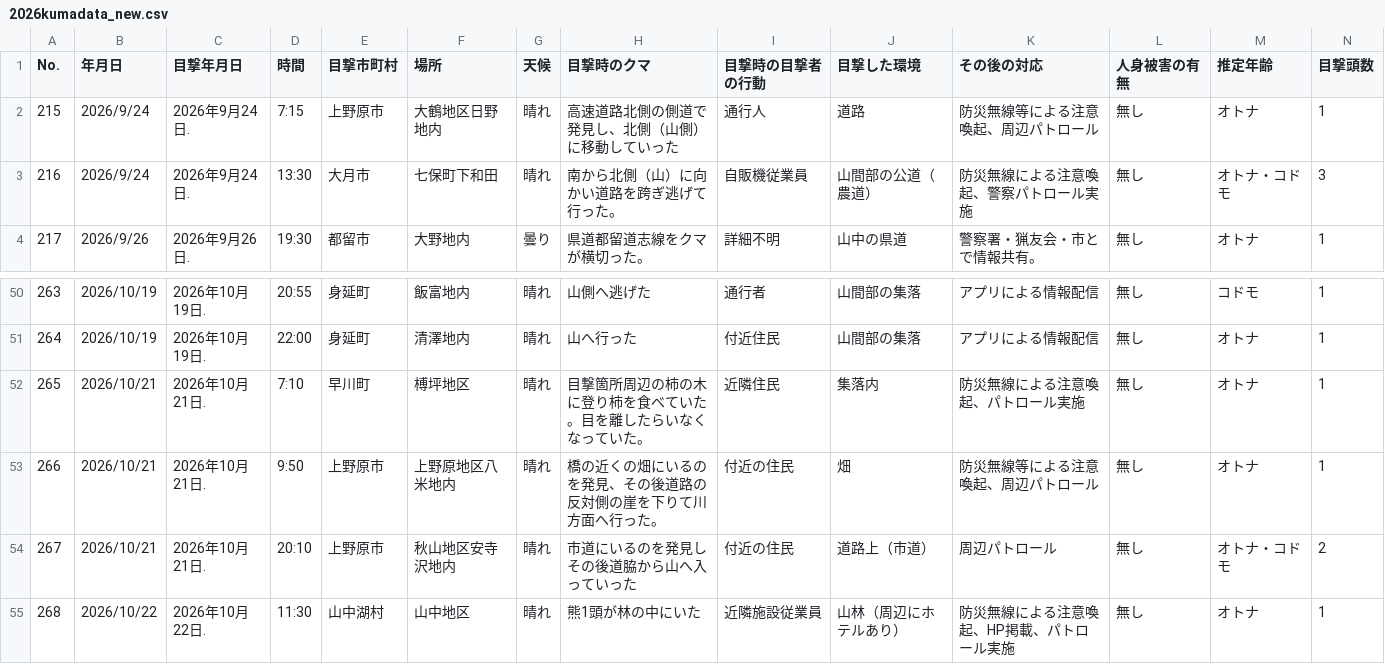
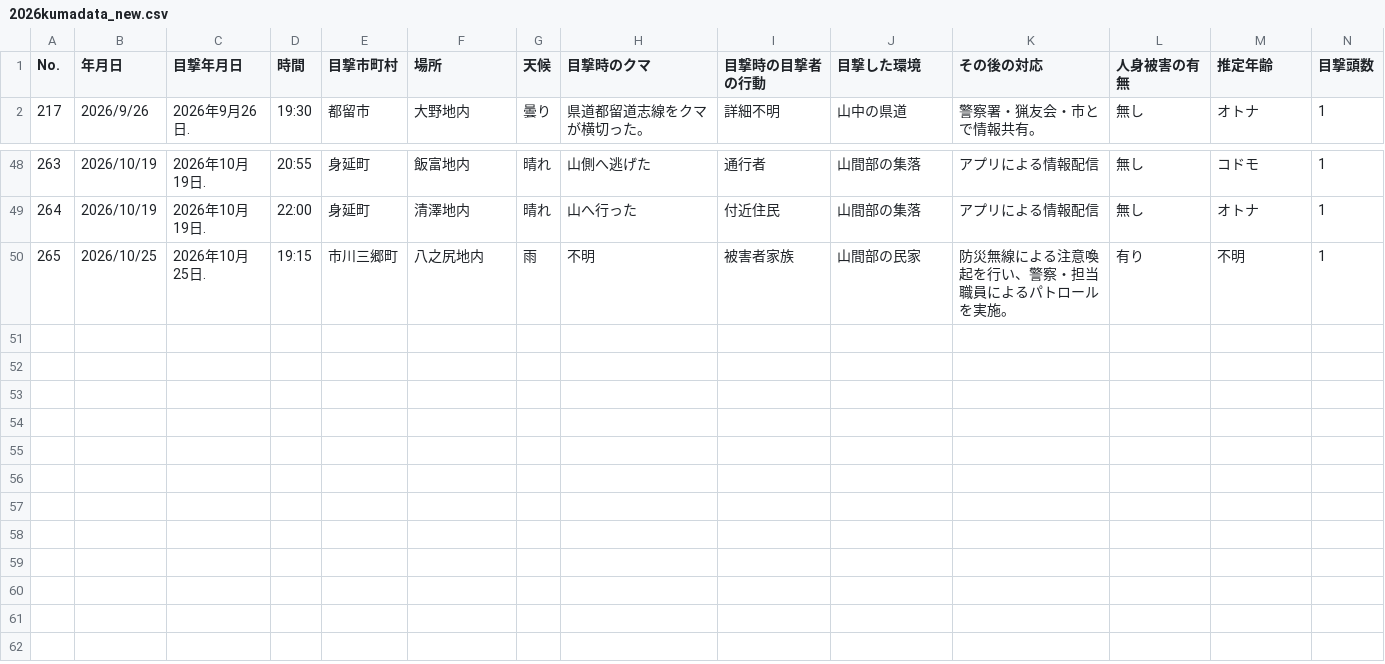
Before and after one commit to shingen-py/sample_20260808, a CSV file: data/2026kumadata_new.csv, drawn as a sheet; only a part is shown, gaps mark what is left out; removed rows and columns are numbered as before the commit, all else as after; rows hold the shown columns only; the diff names each change by its address in the sheet, - before the commit and + after, or states it on an @@ line.

```diff
--- a/data/2026kumadata_new.csv
+++ b/data/2026kumadata_new.csv
-row 2: 215 | 2026/9/24 | 2026年9月24日. | 7:15 | 上野原市 | 大鶴地区日野地内 | 晴れ | 高速道路北側の側道で発見し、北側（山側）に移動していった | 通行人 | 道路 | 防災無線等による注意喚起、周辺パトロール | 無し | オトナ | 1
-row 3: 216 | 2026/9/24 | 2026年9月24日. | 13:30 | 大月市 | 七保町下和田 | 晴れ | 南から北側（山）に向かい道路を跨ぎ逃げて行った。 | 自販機従業員 | 山間部の公道（農道） | 防災無線による注意喚起、警察パトロール実施 | 無し | オトナ・コドモ | 3
-row 52: 265 | 2026/10/21 | 2026年10月21日. | 7:10 | 早川町 | 榑坪地区 | 晴れ | 目撃箇所周辺の柿の木に登り柿を食べていた。目を離したらいなくなっていた。 | 近隣住民 | 集落内 | 防災無線による注意喚起、パトロール実施 | 無し | オトナ | 1
-row 53: 266 | 2026/10/21 | 2026年10月21日. | 9:50 | 上野原市 | 上野原地区八米地内 | 晴れ | 橋の近くの畑にいるのを発見、その後道路の反対側の崖を下りて川方面へ行った。 | 付近の住民 | 畑 | 防災無線等による注意喚起、周辺パトロール | 無し | オトナ | 1
-row 54: 267 | 2026/10/21 | 2026年10月21日. | 20:10 | 上野原市 | 秋山地区安寺沢地内 | 晴れ | 市道にいるのを発見しその後道脇から山へ入っていった | 付近の住民 | 道路上（市道） | 周辺パトロール | 無し | オトナ・コドモ | 2
-row 55: 268 | 2026/10/22 | 2026年10月22日. | 11:30 | 山中湖村 | 山中地区 | 晴れ | 熊1頭が林の中にいた | 近隣施設従業員 | 山林（周辺にホテルあり） | 防災無線による注意喚起、HP掲載、パトロール実施 | 無し | オトナ | 1
+row 50: 265 | 2026/10/25 | 2026年10月25日. | 19:15 | 市川三郷町 | 八之尻地内 | 雨 | 不明 | 被害者家族 | 山間部の民家 | 防災無線による注意喚起を行い、警察・担当職員によるパトロールを実施。 | 有り | 不明 | 1
```
Also changed, not shown: data/2026kumadata.csv, 1 other file.
